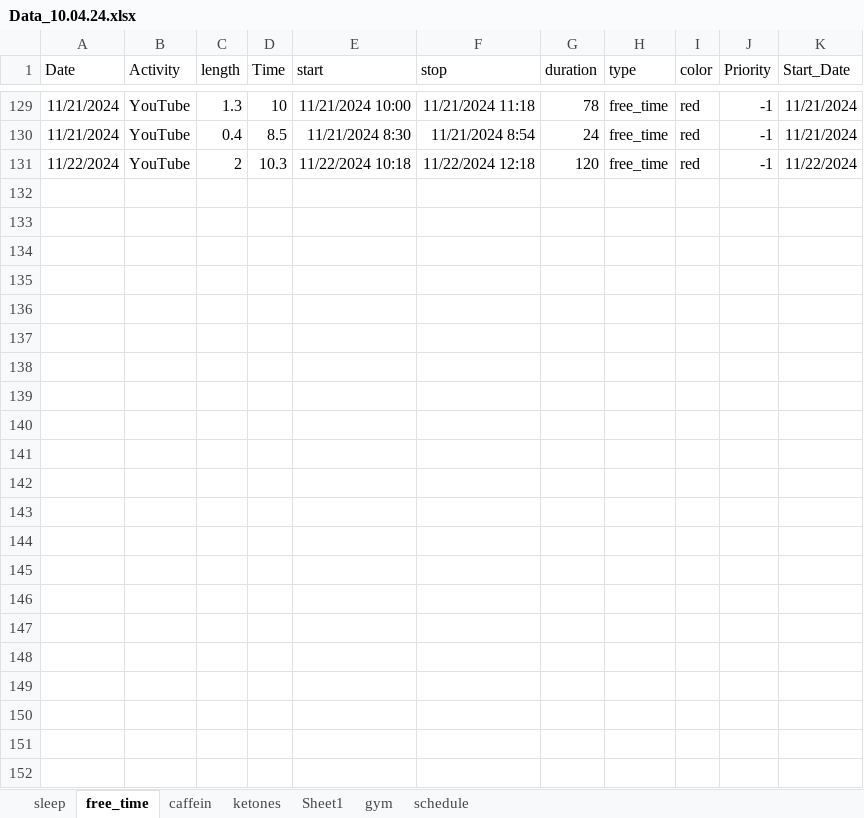
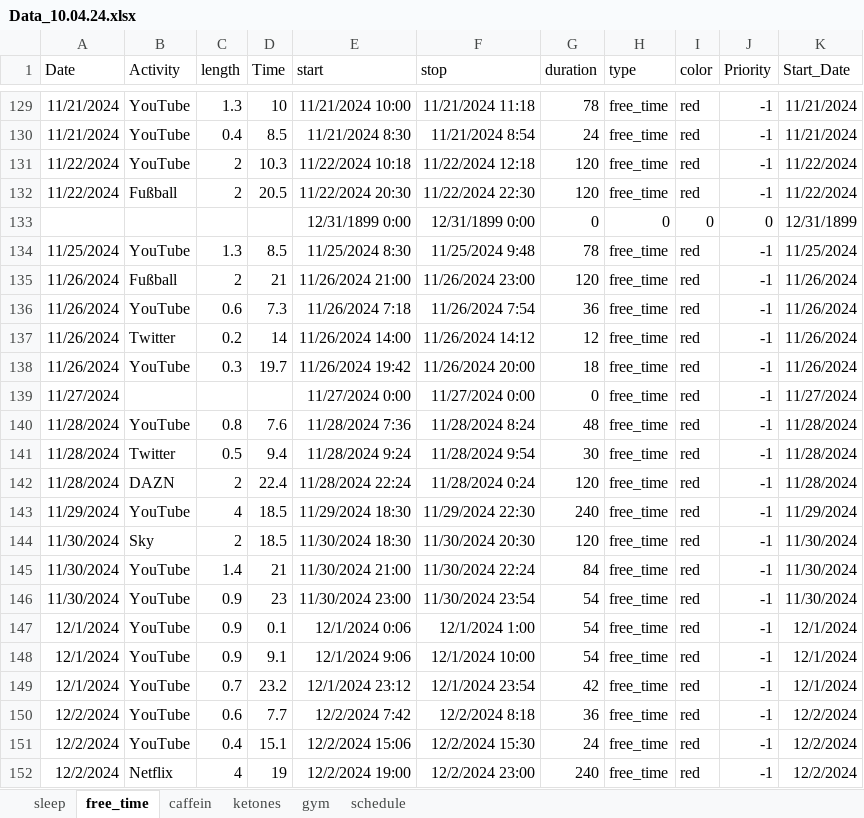
Before and after one commit to chris-kremer/dashapp, an Excel workbook: Data_10.04.24.xlsx, sheet free_time, drawn as a sheet; only a part is shown, gaps mark what is left out; values as stored, in another font and other column widths than the file's, no borders; the diff names each change by its address in the sheet, - before the commit and + after, or states it on an @@ line.

```diff
--- a/Data_10.04.24.xlsx (sheet free_time)
+++ b/Data_10.04.24.xlsx (sheet free_time)
-sheet tab: Sheet1
+row 132: 11/22/2024 | Fußball | 2 | 20.5 | 11/22/2024 20:30 | 11/22/2024 22:30 | 120 | free_time | red | -1 | 11/22/2024
+row 133:  |  |  |  | 12/31/1899 0:00 | 12/31/1899 0:00 | 0 | 0 | 0 | 0 | 12/31/1899
+row 134: 11/25/2024 | YouTube | 1.3 | 8.5 | 11/25/2024 8:30 | 11/25/2024 9:48 | 78 | free_time | red | -1 | 11/25/2024
+row 135: 11/26/2024 | Fußball | 2 | 21 | 11/26/2024 21:00 | 11/26/2024 23:00 | 120 | free_time | red | -1 | 11/26/2024
+row 136: 11/26/2024 | YouTube | 0.6 | 7.3 | 11/26/2024 7:18 | 11/26/2024 7:54 | 36 | free_time | red | -1 | 11/26/2024
+row 137: 11/26/2024 | Twitter | 0.2 | 14 | 11/26/2024 14:00 | 11/26/2024 14:12 | 12 | free_time | red | -1 | 11/26/2024
+row 138: 11/26/2024 | YouTube | 0.3 | 19.7 | 11/26/2024 19:42 | 11/26/2024 20:00 | 18 | free_time | red | -1 | 11/26/2024
+row 139: 11/27/2024 |  |  |  | 11/27/2024 0:00 | 11/27/2024 0:00 | 0 | free_time | red | -1 | 11/27/2024
+row 140: 11/28/2024 | YouTube | 0.8 | 7.6 | 11/28/2024 7:36 | 11/28/2024 8:24 | 48 | free_time | red | -1 | 11/28/2024
+row 141: 11/28/2024 | Twitter | 0.5 | 9.4 | 11/28/2024 9:24 | 11/28/2024 9:54 | 30 | free_time | red | -1 | 11/28/2024
+row 142: 11/28/2024 | DAZN | 2 | 22.4 | 11/28/2024 22:24 | 11/28/2024 0:24 | 120 | free_time | red | -1 | 11/28/2024
+row 143: 11/29/2024 | YouTube | 4 | 18.5 | 11/29/2024 18:30 | 11/29/2024 22:30 | 240 | free_time | red | -1 | 11/29/2024
+row 144: 11/30/2024 | Sky | 2 | 18.5 | 11/30/2024 18:30 | 11/30/2024 20:30 | 120 | free_time | red | -1 | 11/30/2024
+row 145: 11/30/2024 | YouTube | 1.4 | 21 | 11/30/2024 21:00 | 11/30/2024 22:24 | 84 | free_time | red | -1 | 11/30/2024
+row 146: 11/30/2024 | YouTube | 0.9 | 23 | 11/30/2024 23:00 | 11/30/2024 23:54 | 54 | free_time | red | -1 | 11/30/2024
+row 147: 12/1/2024 | YouTube | 0.9 | 0.1 | 12/1/2024 0:06 | 12/1/2024 1:00 | 54 | free_time | red | -1 | 12/1/2024
+row 148: 12/1/2024 | YouTube | 0.9 | 9.1 | 12/1/2024 9:06 | 12/1/2024 10:00 | 54 | free_time | red | -1 | 12/1/2024
+row 149: 12/1/2024 | YouTube | 0.7 | 23.2 | 12/1/2024 23:12 | 12/1/2024 23:54 | 42 | free_time | red | -1 | 12/1/2024
+row 150: 12/2/2024 | YouTube | 0.6 | 7.7 | 12/2/2024 7:42 | 12/2/2024 8:18 | 36 | free_time | red | -1 | 12/2/2024
+row 151: 12/2/2024 | YouTube | 0.4 | 15.1 | 12/2/2024 15:06 | 12/2/2024 15:30 | 24 | free_time | red | -1 | 12/2/2024
+row 152: 12/2/2024 | Netflix | 4 | 19 | 12/2/2024 19:00 | 12/2/2024 23:00 | 240 | free_time | red | -1 | 12/2/2024
```
Also changed, not shown: sheet schedule, sheet caffein, sheet sleep, formulas that keep their value, hidden cells.
